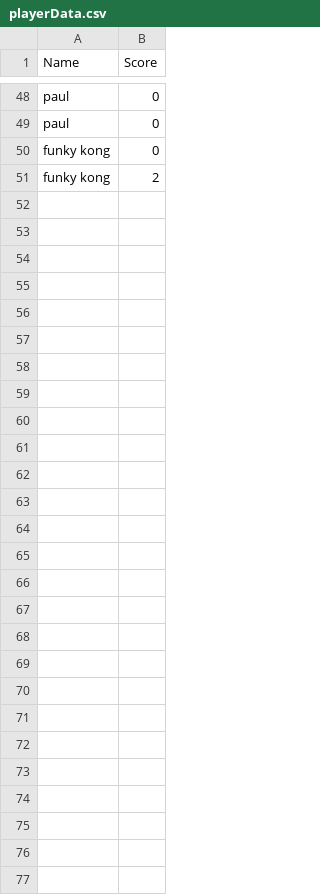
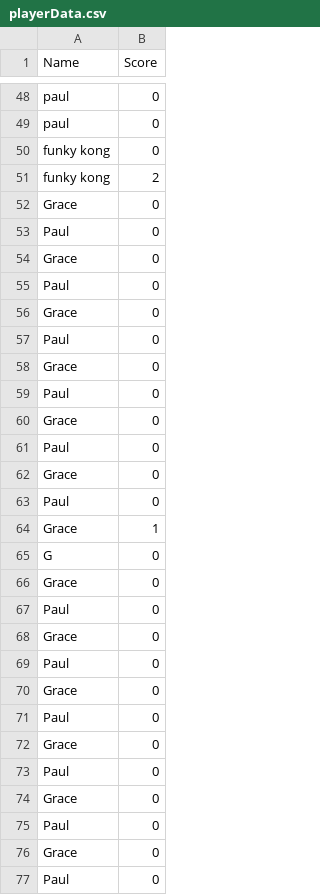
Before and after one commit to paulm130/Alien-Invasion, a CSV file: playerData.csv, drawn as a sheet; only a part is shown, gaps mark what is left out; the diff names each change by its address in the sheet, - before the commit and + after, or states it on an @@ line.

Commit message:
added test for player & ship movement

```diff
--- a/playerData.csv
+++ b/playerData.csv
+row 52: Grace | 0
+row 53: Paul | 0
+row 54: Grace | 0
+row 55: Paul | 0
+row 56: Grace | 0
+row 57: Paul | 0
+row 58: Grace | 0
+row 59: Paul | 0
+row 60: Grace | 0
+row 61: Paul | 0
+row 62: Grace | 0
+row 63: Paul | 0
+row 64: Grace | 1
+row 65: G | 0
+row 66: Grace | 0
+row 67: Paul | 0
+row 68: Grace | 0
+row 69: Paul | 0
+row 70: Grace | 0
+row 71: Paul | 0
+row 72: Grace | 0
+row 73: Paul | 0
+row 74: Grace | 0
+row 75: Paul | 0
+row 76: Grace | 0
+row 77: Paul | 0
```
Also changed, not shown: 1 other file.
